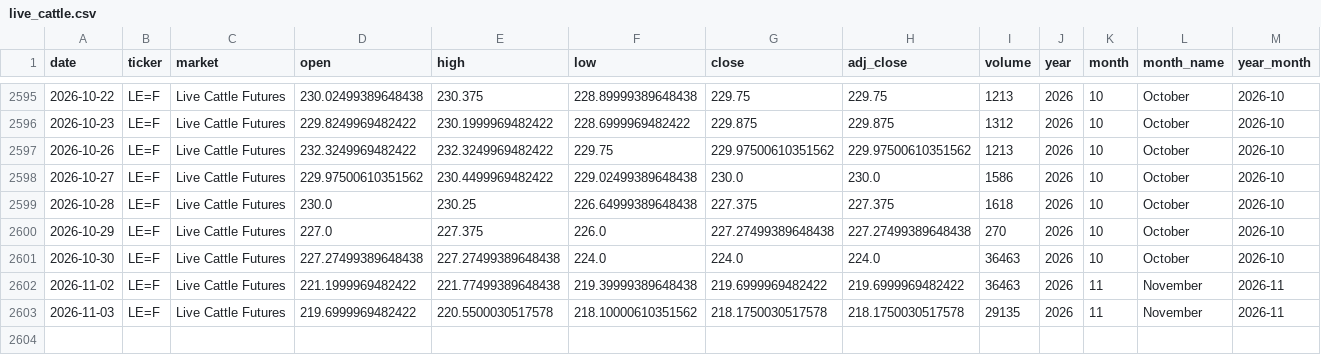
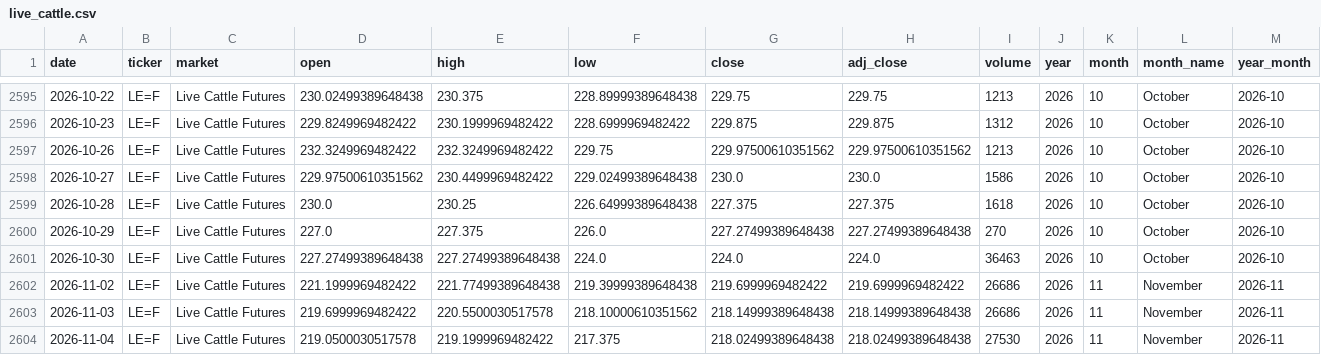
Before and after one commit to franciscomoreno-nicesa/cattle-futures-prices, a CSV file: data/live_cattle.csv, drawn as a sheet; only a part is shown, gaps mark what is left out.

```diff
--- a/data/live_cattle.csv
+++ b/data/live_cattle.csv
@@ -2601,3 +2601,4 @@
 2026-10-30,LE=F,Live Cattle Futures,227.27499389648438,227.27499389648438,224.0,224.0,224.0,36463,2026,10,October,2026-10
-2026-11-02,LE=F,Live Cattle Futures,221.1999969482422,221.77499389648438,219.39999389648438,219.6999969482422,219.6999969482422,36463,2026,11,November,2026-11
-2026-11-03,LE=F,Live Cattle Futures,219.6999969482422,220.5500030517578,218.10000610351562,218.1750030517578,218.1750030517578,29135,2026,11,November,2026-11
+2026-11-02,LE=F,Live Cattle Futures,221.1999969482422,221.77499389648438,219.39999389648438,219.6999969482422,219.6999969482422,26686,2026,11,November,2026-11
+2026-11-03,LE=F,Live Cattle Futures,219.6999969482422,220.5500030517578,218.10000610351562,218.14999389648438,218.14999389648438,26686,2026,11,November,2026-11
+2026-11-04,LE=F,Live Cattle Futures,219.0500030517578,219.1999969482422,217.375,218.02499389648438,218.02499389648438,27530,2026,11,November,2026-11
```
Also changed, not shown: data/cattle_futures_combined.csv, data/feeder_cattle.csv.
